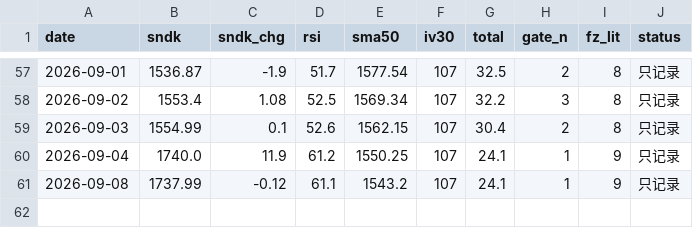
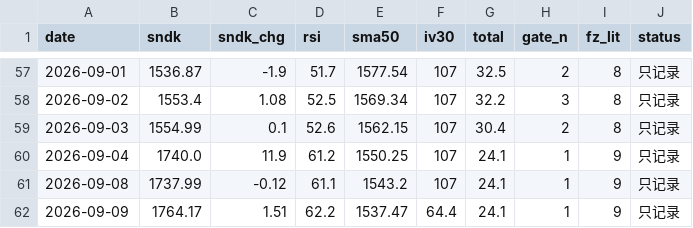
Before and after one commit to nelpower/sandisk-scorecard, a CSV file: data_history.csv, drawn as a sheet; only a part is shown, gaps mark what is left out; the diff names each change by its address in the sheet, - before the commit and + after, or states it on an @@ line.

```diff
--- a/data_history.csv
+++ b/data_history.csv
+row 62: 2026-09-09 | 1764.17 | 1.51 | 62.2 | 1537.47 | 64.4 | 24.1 | 1 | 9 | 只记录
```
Also changed, not shown: 2 other files.
